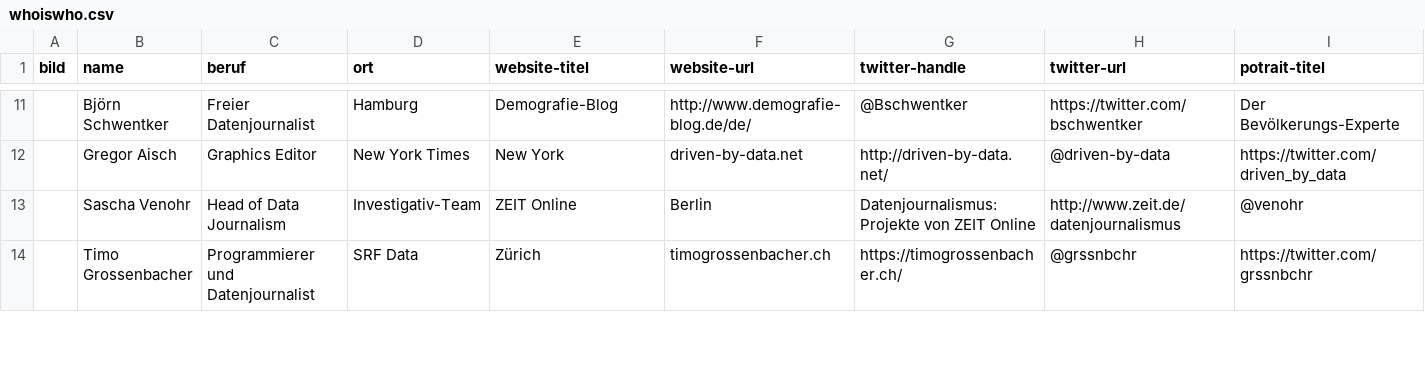
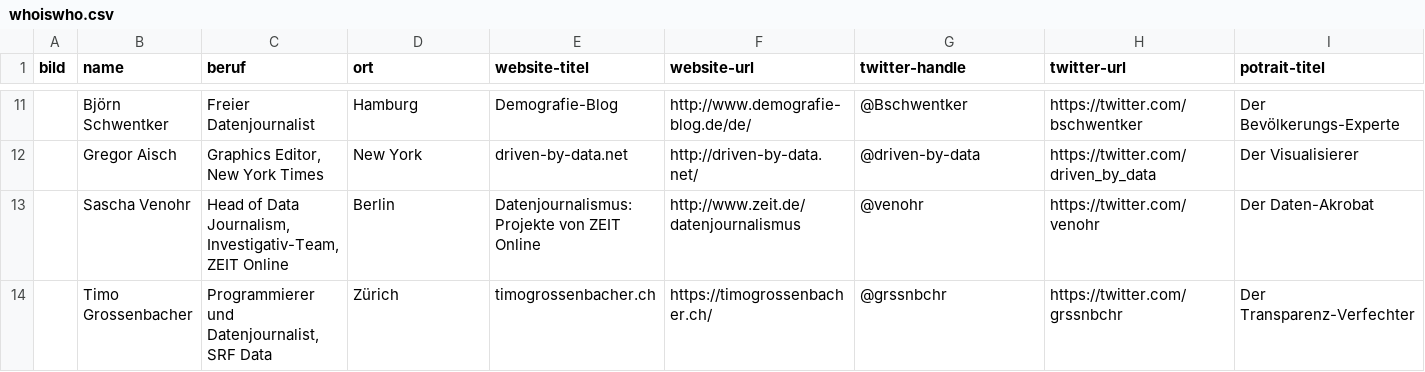
Before and after one commit to kischacht/wijo-website, a CSV file: whoiswho/whoiswho.csv, drawn as a sheet; only a part is shown, gaps mark what is left out; the diff covers the shown part only; the diff names each change by its address in the sheet, - before the commit and + after, or states it on an @@ line.

Commit message:
update whoiswho and map data

```diff
--- a/whoiswho/whoiswho.csv
+++ b/whoiswho/whoiswho.csv
-C12 (beruf): Graphics Editor
+C12 (beruf): Graphics Editor, New York Times
-D12 (ort): New York Times
+D12 (ort): New York
-E12 (website-titel): New York
+E12 (website-titel): driven-by-data.net
-F12 (website-url): driven-by-data.net
+F12 (website-url): http://driven-by-data.net/
-G12 (twitter-handle): http://driven-by-data.net/
+G12 (twitter-handle): @driven-by-data
-H12 (twitter-url): @driven-by-data
+H12 (twitter-url): https://twitter.com/driven_by_data
-I12 (potrait-titel): https://twitter.com/driven_by_data
+I12 (potrait-titel): Der Visualisierer
-C13 (beruf): Head of Data Journalism
+C13 (beruf): Head of Data Journalism, Investigativ-Team, ZEIT Online
-D13 (ort): Investigativ-Team
+D13 (ort): Berlin
-E13 (website-titel): ZEIT Online
+E13 (website-titel): Datenjournalismus: Projekte von ZEIT Online
-F13 (website-url): Berlin
+F13 (website-url): http://www.zeit.de/datenjournalismus
-G13 (twitter-handle): Datenjournalismus: Projekte von ZEIT Online
+G13 (twitter-handle): @venohr
-H13 (twitter-url): http://www.zeit.de/datenjournalismus
+H13 (twitter-url): https://twitter.com/venohr
-I13 (potrait-titel): @venohr
+I13 (potrait-titel): Der Daten-Akrobat
-C14 (beruf): Programmierer und Datenjournalist
+C14 (beruf): Programmierer und Datenjournalist, SRF Data
-D14 (ort): SRF Data
+D14 (ort): Zürich
-E14 (website-titel): Zürich
+E14 (website-titel): timogrossenbacher.ch
-F14 (website-url): timogrossenbacher.ch
+F14 (website-url): https://timogrossenbacher.ch/
-G14 (twitter-handle): https://timogrossenbacher.ch/
+G14 (twitter-handle): @grssnbchr
-H14 (twitter-url): @grssnbchr
+H14 (twitter-url): https://twitter.com/grssnbchr
-I14 (potrait-titel): https://twitter.com/grssnbchr
+I14 (potrait-titel): Der Transparenz-Verfechter
```
Also changed, not shown: 1 added row, 1 removed row and 165 edited cells elsewhere in this file, data/ddj.csv, 5 other files.
